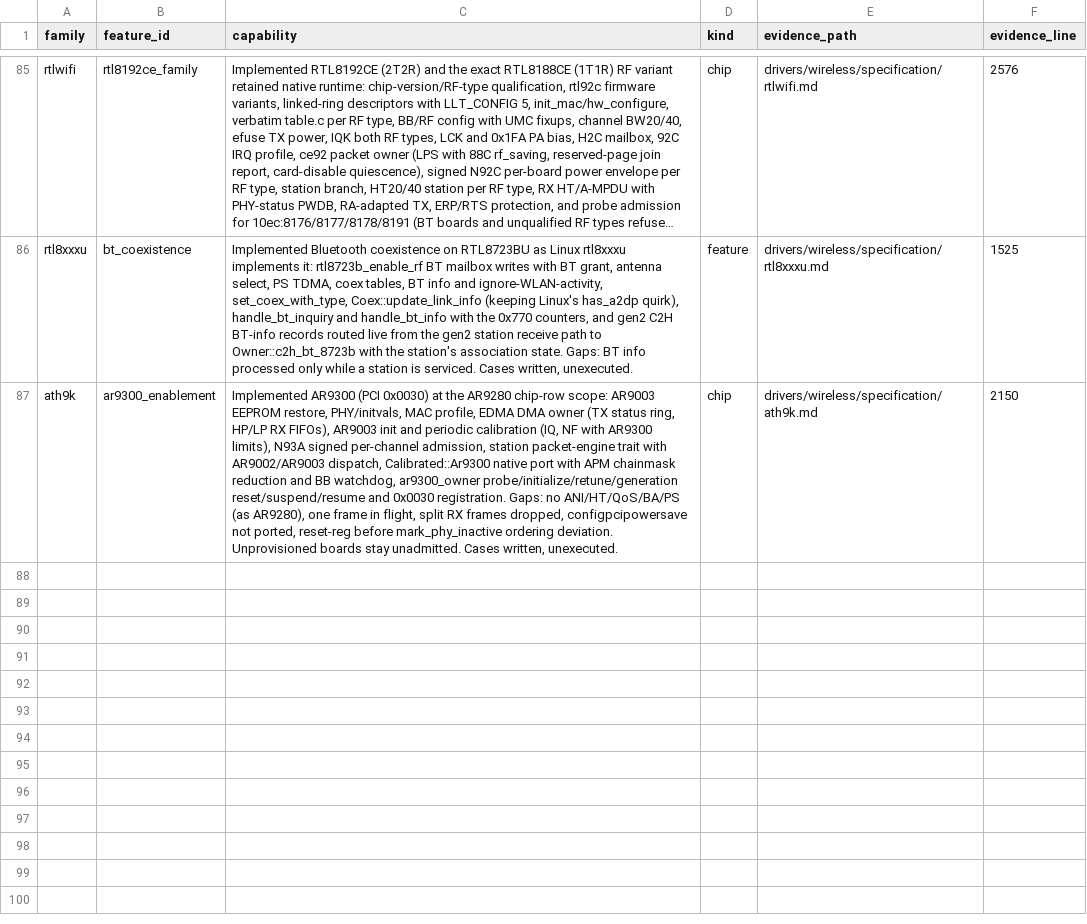
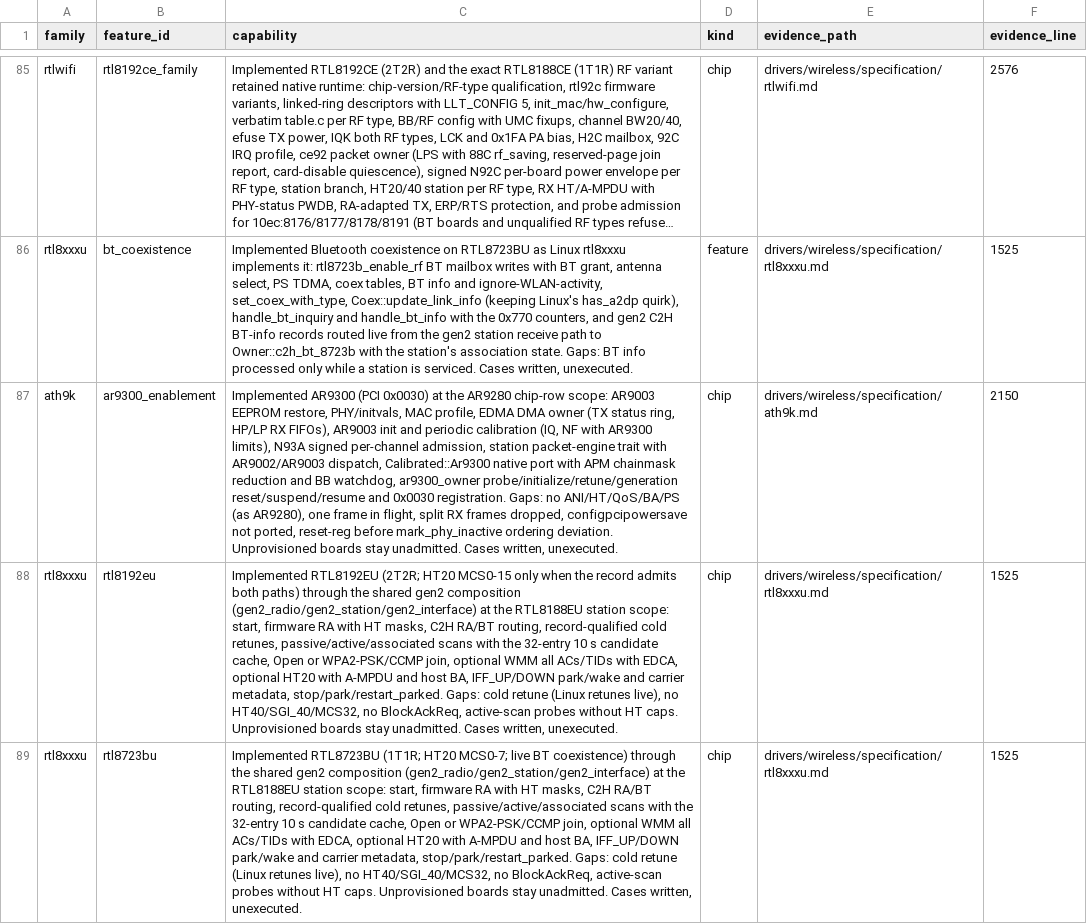
Before and after one commit to hodgesds/narf, a TSV file: drivers/wireless/research/implemented-pending-validation.tsv, drawn as a sheet; only a part is shown, gaps mark what is left out; long unchanged cells end in …; the diff names each change by its address in the sheet, - before the commit and + after, or states it on an @@ line.

```diff
--- a/drivers/wireless/research/implemented-pending-validation.tsv
+++ b/drivers/wireless/research/implemented-pending-validation.tsv
+row 88: rtl8xxxu | rtl8192eu | Implemented RTL8192EU (2T2R; HT20 MCS0-15 only when the record admits both paths) through the shared gen2 composition (gen2_radio/gen2_station/gen2_interface) at the RTL8188EU station scope: start, firmware RA with HT masks, C2H RA/BT routing, record-qualified cold retunes, passive/active/associated scans with the 32-entry 10 s candidate cache, Open or WPA2-PSK/CCMP join, optional WMM all ACs/TIDs with EDCA, optional HT20 with A-MPDU and host BA, IFF_UP/DOWN park/wake and carrier metadata, stop/park/restart_parked. Gaps: cold retune (Linux retunes live), no HT40/SGI_40/MCS32, no BlockAckReq, active-scan probes without HT caps. Unprovisioned boards stay unadmitted. Cases written, unexecuted. | chip | drivers/wireless/specification/rtl8xxxu.md | 1525
+row 89: rtl8xxxu | rtl8723bu | Implemented RTL8723BU (1T1R; HT20 MCS0-7; live BT coexistence) through the shared gen2 composition (gen2_radio/gen2_station/gen2_interface) at the RTL8188EU station scope: start, firmware RA with HT masks, C2H RA/BT routing, record-qualified cold retunes, passive/active/associated scans with the 32-entry 10 s candidate cache, Open or WPA2-PSK/CCMP join, optional WMM all ACs/TIDs with EDCA, optional HT20 with A-MPDU and host BA, IFF_UP/DOWN park/wake and carrier metadata, stop/park/restart_parked. Gaps: cold retune (Linux retunes live), no HT40/SGI_40/MCS32, no BlockAckReq, active-scan probes without HT caps. Unprovisioned boards stay unadmitted. Cases written, unexecuted. | chip | drivers/wireless/specification/rtl8xxxu.md | 1525
```
Also changed, not shown: drivers/wireless/research/remaining-features.tsv.
